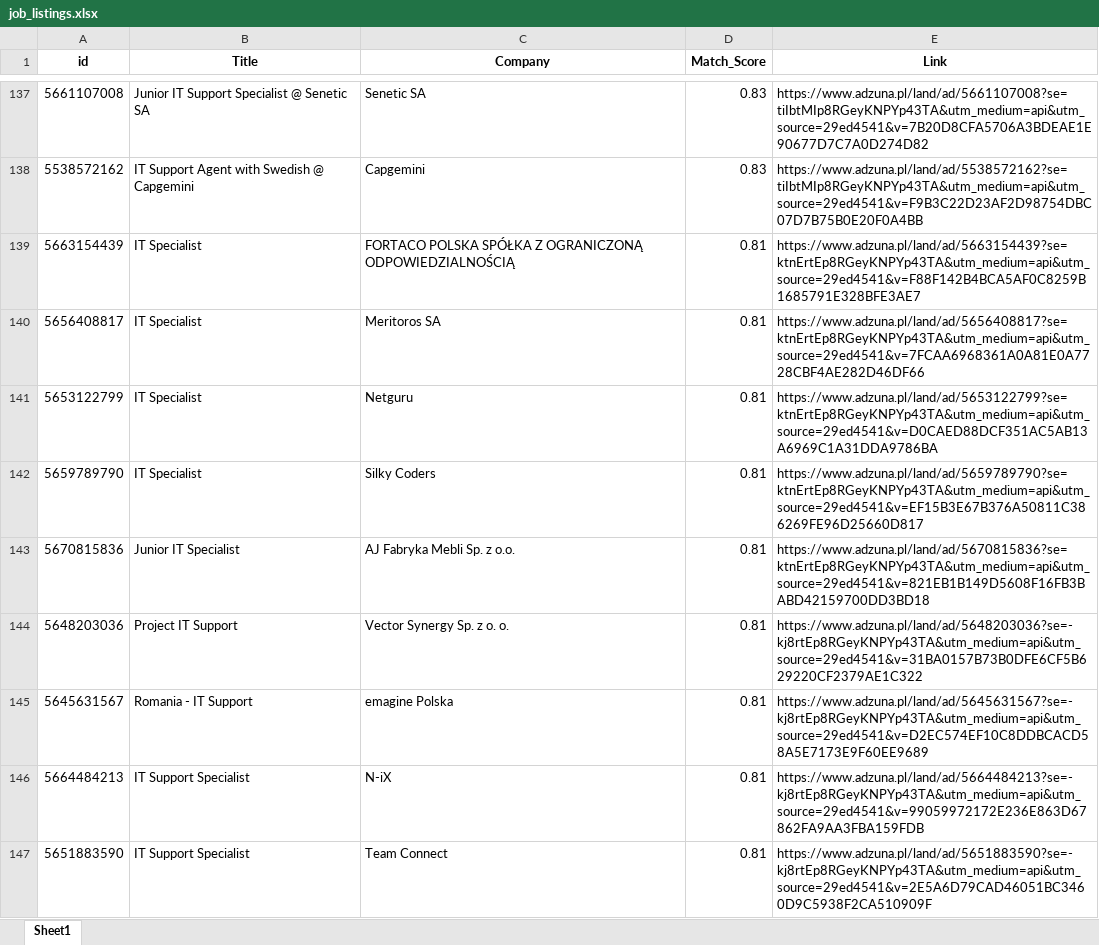
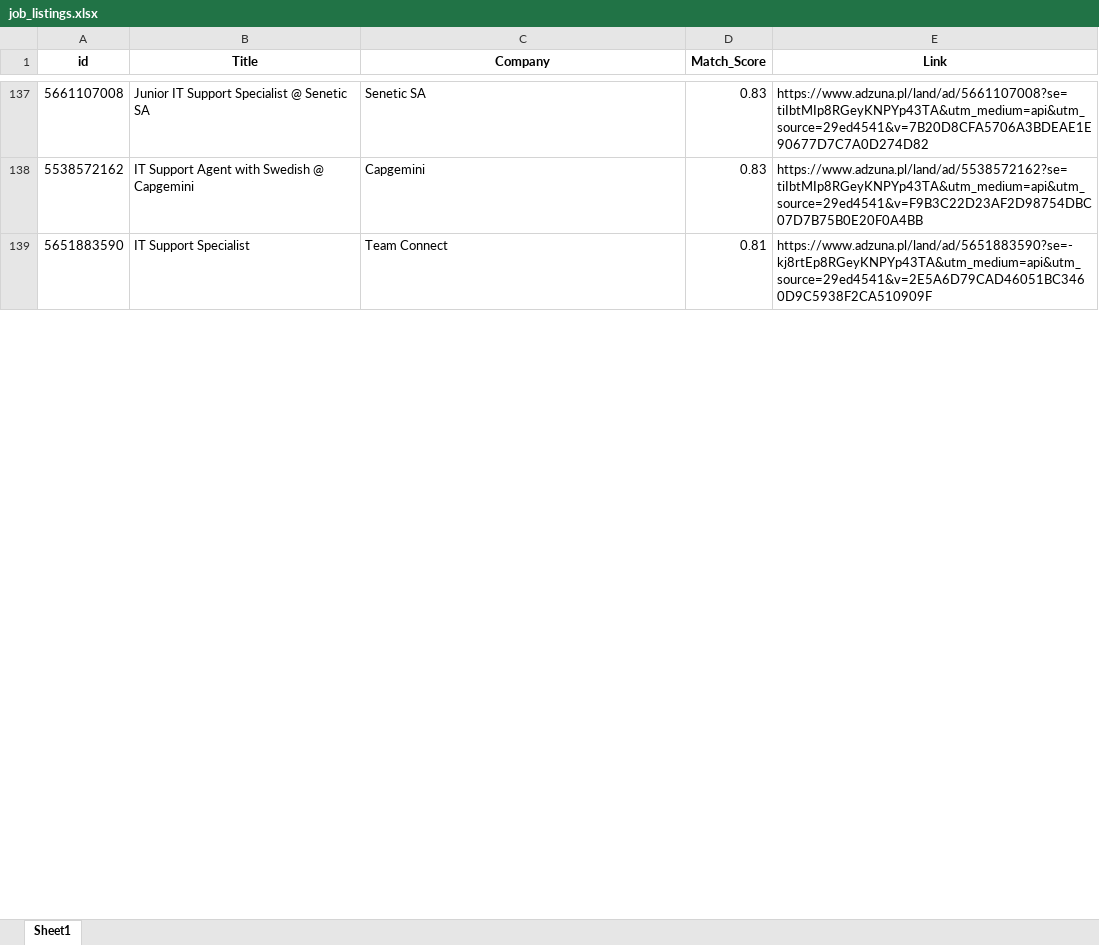
Before and after one commit to Byadiso/HireMeD, an Excel workbook: job_listings.xlsx, sheet Sheet1, drawn as a sheet; only a part is shown, gaps mark what is left out; values as stored, in another font and other column widths than the file's, no borders; removed rows and columns are numbered as before the commit, all else as after; the diff covers the shown part only; the diff names each change by its address in the sheet, - before the commit and + after, or states it on an @@ line.

```diff
--- a/job_listings.xlsx (sheet Sheet1)
+++ b/job_listings.xlsx (sheet Sheet1)
-row 139: 5663154439 | IT Specialist | FORTACO POLSKA SPÓŁKA Z OGRANICZONĄ ODPOWIEDZIALNOŚCIĄ | 0.81 | https://www.adzuna.pl/land/ad/5663154439?se=ktnErtEp8RGeyKNPYp43TA&utm_medium=api&utm_source=29ed4541&v=F88F142B4BCA5AF0C8259B1685791E328BFE3AE7
-row 140: 5656408817 | IT Specialist | Meritoros SA | 0.81 | https://www.adzuna.pl/land/ad/5656408817?se=ktnErtEp8RGeyKNPYp43TA&utm_medium=api&utm_source=29ed4541&v=7FCAA6968361A0A81E0A7728CBF4AE282D46DF66
-row 141: 5653122799 | IT Specialist | Netguru | 0.81 | https://www.adzuna.pl/land/ad/5653122799?se=ktnErtEp8RGeyKNPYp43TA&utm_medium=api&utm_source=29ed4541&v=D0CAED88DCF351AC5AB13A6969C1A31DDA9786BA
-row 142: 5659789790 | IT Specialist | Silky Coders | 0.81 | https://www.adzuna.pl/land/ad/5659789790?se=ktnErtEp8RGeyKNPYp43TA&utm_medium=api&utm_source=29ed4541&v=EF15B3E67B376A50811C386269FE96D25660D817
-row 143: 5670815836 | Junior IT Specialist | AJ Fabryka Mebli Sp. z o.o. | 0.81 | https://www.adzuna.pl/land/ad/5670815836?se=ktnErtEp8RGeyKNPYp43TA&utm_medium=api&utm_source=29ed4541&v=821EB1B149D5608F16FB3BABD42159700DD3BD18
-row 144: 5648203036 | Project IT Support | Vector Synergy Sp. z o. o. | 0.81 | https://www.adzuna.pl/land/ad/5648203036?se=-kj8rtEp8RGeyKNPYp43TA&utm_medium=api&utm_source=29ed4541&v=31BA0157B73B0DFE6CF5B629220CF2379AE1C322
-row 145: 5645631567 | Romania - IT Support | emagine Polska | 0.81 | https://www.adzuna.pl/land/ad/5645631567?se=-kj8rtEp8RGeyKNPYp43TA&utm_medium=api&utm_source=29ed4541&v=D2EC574EF10C8DDBCACD58A5E7173E9F60EE9689
-row 146: 5664484213 | IT Support Specialist | N-iX | 0.81 | https://www.adzuna.pl/land/ad/5664484213?se=-kj8rtEp8RGeyKNPYp43TA&utm_medium=api&utm_source=29ed4541&v=99059972172E236E863D67862FA9AA3FBA159FDB
```
Also changed, not shown: 10 added rows, 1 removed row and cell formats elsewhere in this sheet.
